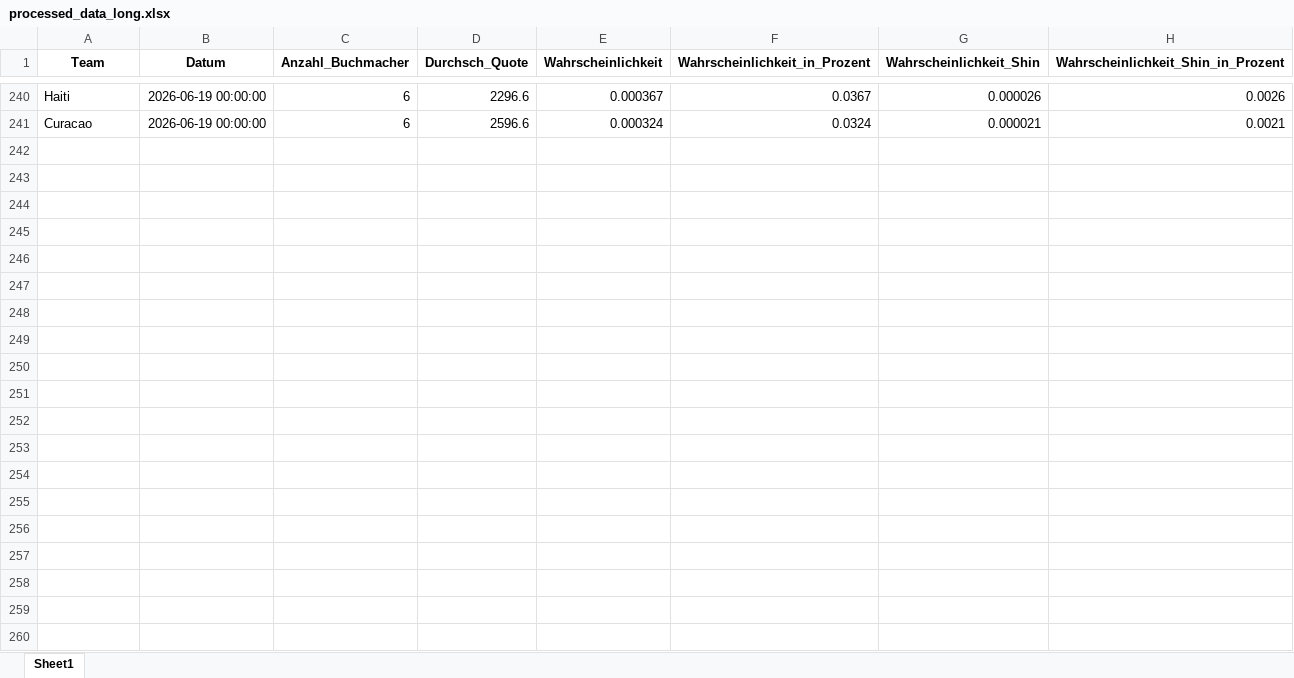
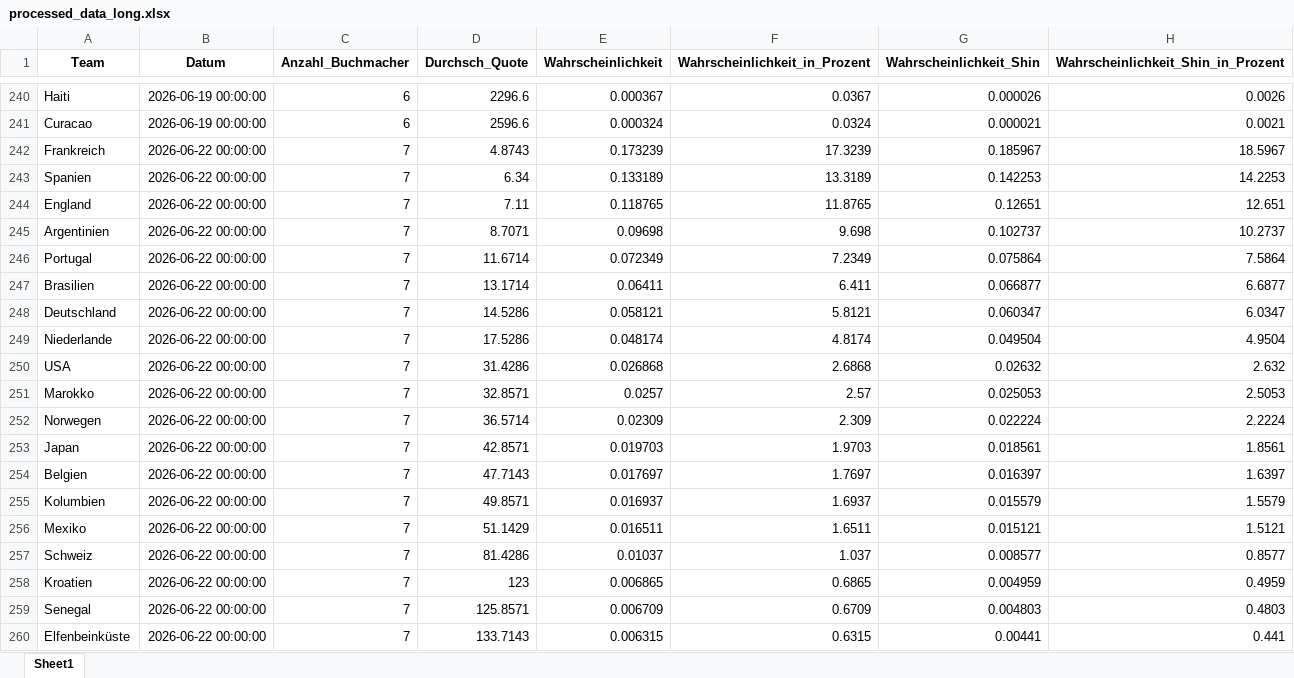
Before and after one commit to LukasGardeweg/wc2026_predictions, an Excel workbook: processed_data_during_wm/processed_data_long.xlsx, sheet Sheet1, drawn as a sheet; only a part is shown, gaps mark what is left out; values as stored, in another font and other column widths than the file's, no borders; the diff covers the shown part only; the diff names each change by its address in the sheet, - before the commit and + after, or states it on an @@ line.

```diff
--- a/processed_data_during_wm/processed_data_long.xlsx (sheet Sheet1)
+++ b/processed_data_during_wm/processed_data_long.xlsx (sheet Sheet1)
+row 242: Frankreich | 2026-06-22 00:00:00 | 7 | 4.8743 | 0.173239 | 17.3239 | 0.185967 | 18.5967
+row 243: Spanien | 2026-06-22 00:00:00 | 7 | 6.34 | 0.133189 | 13.3189 | 0.142253 | 14.2253
+row 244: England | 2026-06-22 00:00:00 | 7 | 7.11 | 0.118765 | 11.8765 | 0.12651 | 12.651
+row 245: Argentinien | 2026-06-22 00:00:00 | 7 | 8.7071 | 0.09698 | 9.698 | 0.102737 | 10.2737
+row 246: Portugal | 2026-06-22 00:00:00 | 7 | 11.6714 | 0.072349 | 7.2349 | 0.075864 | 7.5864
+row 247: Brasilien | 2026-06-22 00:00:00 | 7 | 13.1714 | 0.06411 | 6.411 | 0.066877 | 6.6877
+row 248: Deutschland | 2026-06-22 00:00:00 | 7 | 14.5286 | 0.058121 | 5.8121 | 0.060347 | 6.0347
+row 249: Niederlande | 2026-06-22 00:00:00 | 7 | 17.5286 | 0.048174 | 4.8174 | 0.049504 | 4.9504
+row 250: USA | 2026-06-22 00:00:00 | 7 | 31.4286 | 0.026868 | 2.6868 | 0.02632 | 2.632
+row 251: Marokko | 2026-06-22 00:00:00 | 7 | 32.8571 | 0.0257 | 2.57 | 0.025053 | 2.5053
+row 252: Norwegen | 2026-06-22 00:00:00 | 7 | 36.5714 | 0.02309 | 2.309 | 0.022224 | 2.2224
+row 253: Japan | 2026-06-22 00:00:00 | 7 | 42.8571 | 0.019703 | 1.9703 | 0.018561 | 1.8561
+row 254: Belgien | 2026-06-22 00:00:00 | 7 | 47.7143 | 0.017697 | 1.7697 | 0.016397 | 1.6397
+row 255: Kolumbien | 2026-06-22 00:00:00 | 7 | 49.8571 | 0.016937 | 1.6937 | 0.015579 | 1.5579
+row 256: Mexiko | 2026-06-22 00:00:00 | 7 | 51.1429 | 0.016511 | 1.6511 | 0.015121 | 1.5121
+row 257: Schweiz | 2026-06-22 00:00:00 | 7 | 81.4286 | 0.01037 | 1.037 | 0.008577 | 0.8577
+row 258: Kroatien | 2026-06-22 00:00:00 | 7 | 123 | 0.006865 | 0.6865 | 0.004959 | 0.4959
+row 259: Senegal | 2026-06-22 00:00:00 | 7 | 125.8571 | 0.006709 | 0.6709 | 0.004803 | 0.4803
+row 260: Elfenbeinküste | 2026-06-22 00:00:00 | 7 | 133.7143 | 0.006315 | 0.6315 | 0.00441 | 0.441
```
Also changed, not shown: 26 added rows elsewhere in this sheet, processed_data_during_wm/processed_data_wide.xlsx, 6 other files.
